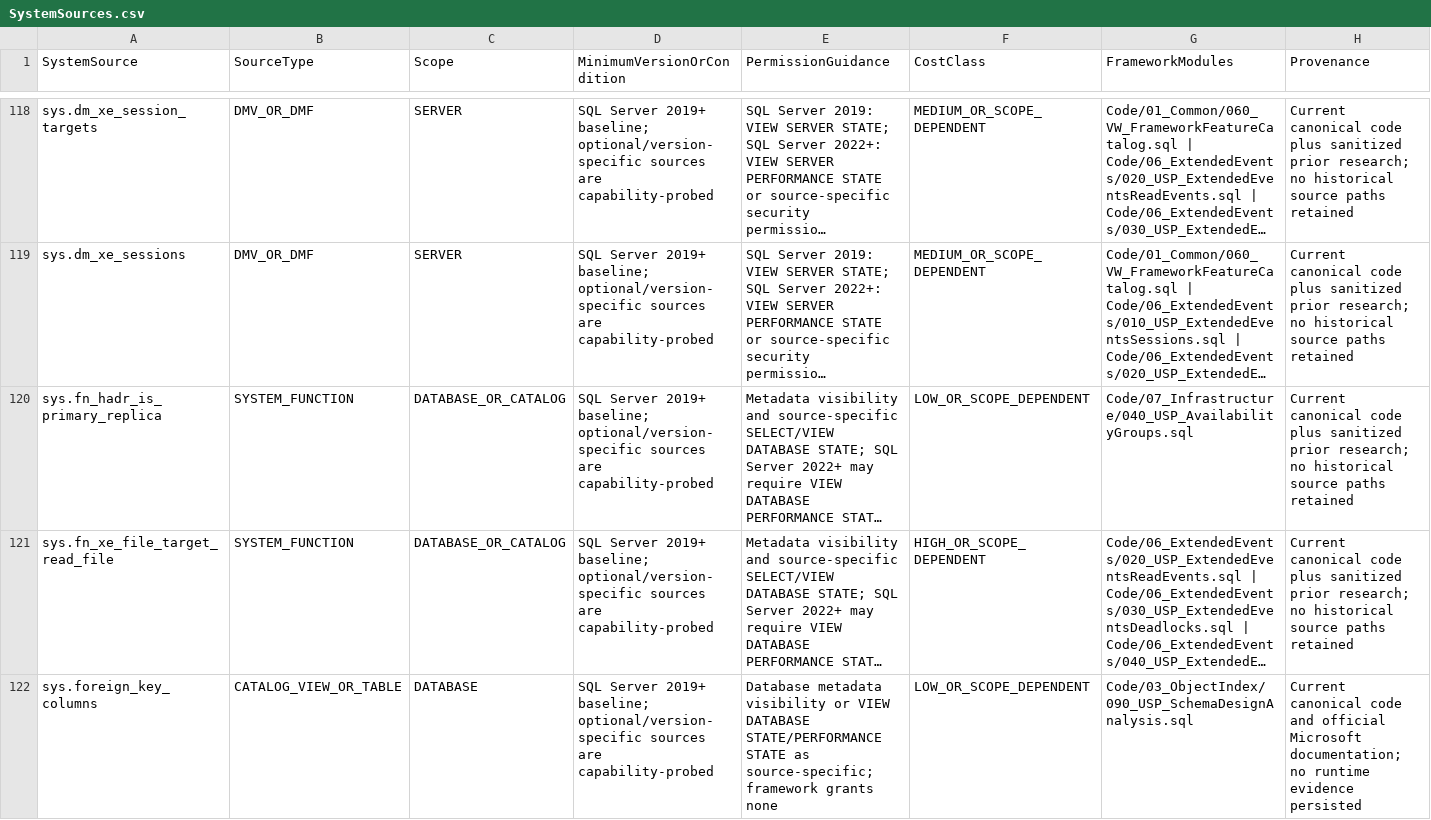
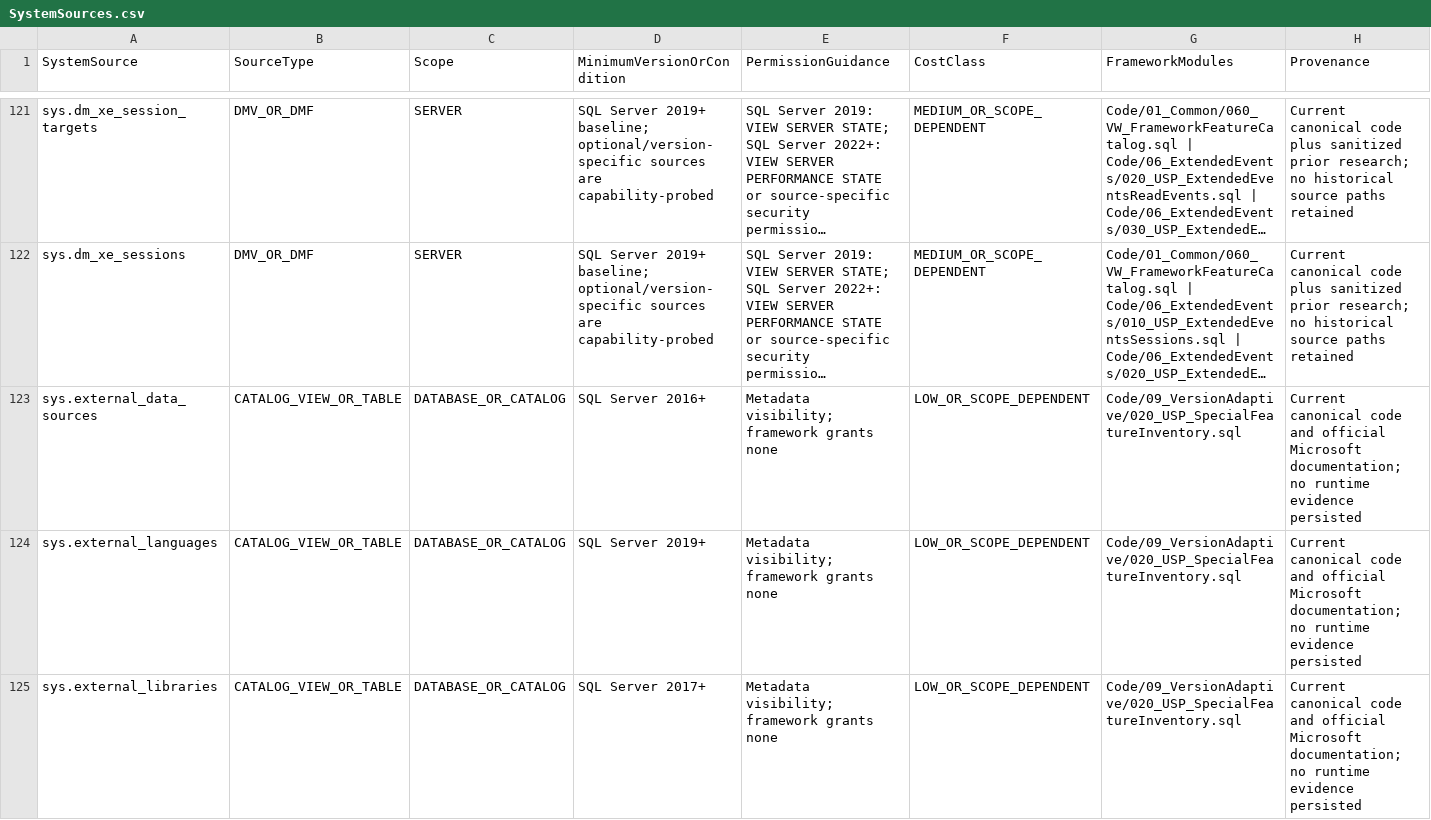
Before and after one commit to gecompat/SQL_Server_Analyze, a CSV file: Metadata/Inventory/SystemSources.csv, drawn as a sheet; only a part is shown, gaps mark what is left out; the shorter side is filled out with more unchanged rows; long unchanged cells end in …; the diff covers the shown part only; the diff names each change by its address in the sheet, - before the commit and + after, or states it on an @@ line.

```diff
--- a/Metadata/Inventory/SystemSources.csv
+++ b/Metadata/Inventory/SystemSources.csv
+row 123: sys.external_data_sources | CATALOG_VIEW_OR_TABLE | DATABASE_OR_CATALOG | SQL Server 2016+ | Metadata visibility; framework grants none | LOW_OR_SCOPE_DEPENDENT | Code/09_VersionAdaptive/020_USP_SpecialFeatureInventory.sql | Current canonical code and official Microsoft documentation; no runtime evidence persisted
+row 124: sys.external_languages | CATALOG_VIEW_OR_TABLE | DATABASE_OR_CATALOG | SQL Server 2019+ | Metadata visibility; framework grants none | LOW_OR_SCOPE_DEPENDENT | Code/09_VersionAdaptive/020_USP_SpecialFeatureInventory.sql | Current canonical code and official Microsoft documentation; no runtime evidence persisted
+row 125: sys.external_libraries | CATALOG_VIEW_OR_TABLE | DATABASE_OR_CATALOG | SQL Server 2017+ | Metadata visibility; framework grants none | LOW_OR_SCOPE_DEPENDENT | Code/09_VersionAdaptive/020_USP_SpecialFeatureInventory.sql | Current canonical code and official Microsoft documentation; no runtime evidence persisted
```
Also changed, not shown: 10 added rows and 9 edited cells elsewhere in this file, Metadata/Inventory/Objects.csv, Metadata/Inventory/Parameters.csv, 25 other files.
